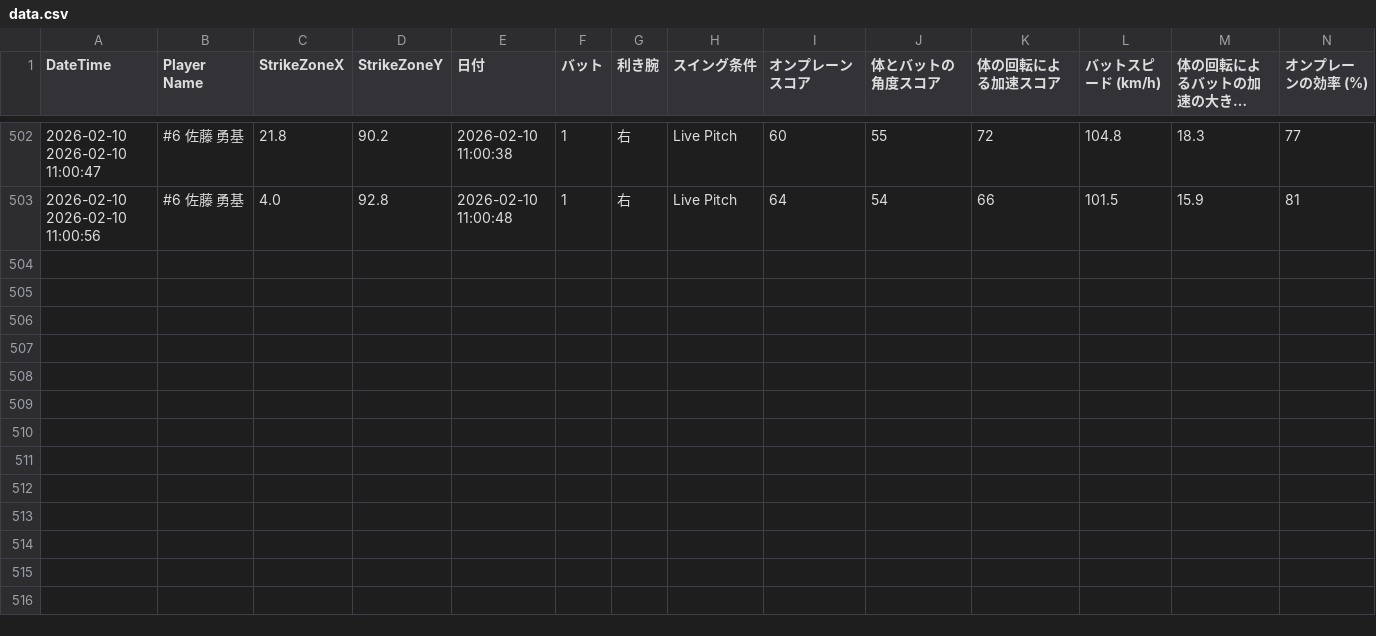
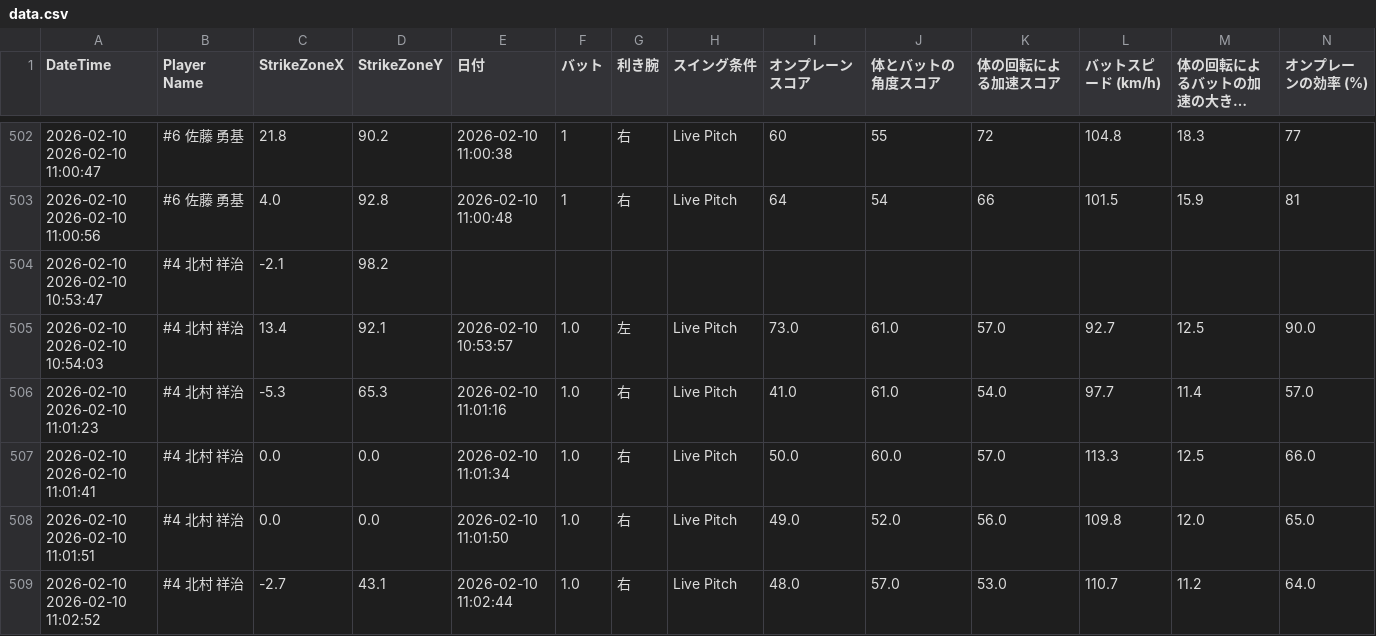
Before and after one commit to sakanatama-hub/Batting-feedback, a CSV file: data.csv, drawn as a sheet; only a part is shown, gaps mark what is left out; long unchanged cells end in …; rows hold the shown columns only; the diff names each change by its address in the sheet, - before the commit and + after, or states it on an @@ line.

Commit message:
Update data 2026-02-10 06:32:08.781892

```diff
--- a/data.csv
+++ b/data.csv
+row 504: 2026-02-10 2026-02-10 10:53:47 | #4 北村 祥治 | -2.1 | 98.2
+row 505: 2026-02-10 2026-02-10 10:54:03 | #4 北村 祥治 | 13.4 | 92.1 | 2026-02-10 10:53:57 | 1.0 | 左 | Live Pitch | 73.0 | 61.0 | 57.0 | 92.7 | 12.5 | 90.0
+row 506: 2026-02-10 2026-02-10 11:01:23 | #4 北村 祥治 | -5.3 | 65.3 | 2026-02-10 11:01:16 | 1.0 | 右 | Live Pitch | 41.0 | 61.0 | 54.0 | 97.7 | 11.4 | 57.0
+row 507: 2026-02-10 2026-02-10 11:01:41 | #4 北村 祥治 | 0.0 | 0.0 | 2026-02-10 11:01:34 | 1.0 | 右 | Live Pitch | 50.0 | 60.0 | 57.0 | 113.3 | 12.5 | 66.0
+row 508: 2026-02-10 2026-02-10 11:01:51 | #4 北村 祥治 | 0.0 | 0.0 | 2026-02-10 11:01:50 | 1.0 | 右 | Live Pitch | 49.0 | 52.0 | 56.0 | 109.8 | 12.0 | 65.0
+row 509: 2026-02-10 2026-02-10 11:02:52 | #4 北村 祥治 | -2.7 | 43.1 | 2026-02-10 11:02:44 | 1.0 | 右 | Live Pitch | 48.0 | 57.0 | 53.0 | 110.7 | 11.2 | 64.0
```
